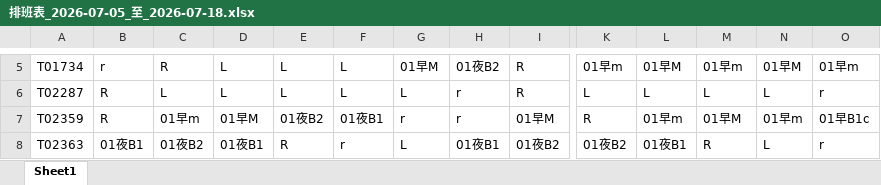
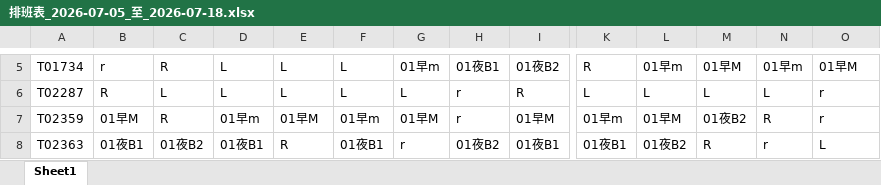
Before and after one commit to a85011468-beep/ShiftScheduler, an Excel workbook: 排班表_2026-07-05_至_2026-07-18.xlsx, sheet Sheet1, drawn as a sheet; only a part is shown, gaps mark what is left out; values as stored, in another font and other column widths than the file's, no cell formats; the diff covers the shown part only; the diff names each change by its address in the sheet, - before the commit and + after, or states it on an @@ line.

```diff
--- a/排班表_2026-07-05_至_2026-07-18.xlsx (sheet Sheet1)
+++ b/排班表_2026-07-05_至_2026-07-18.xlsx (sheet Sheet1)
-G5: 01早M
+G5: 01早m
-H5: 01夜B2
+H5: 01夜B1
-I5: R
+I5: 01夜B2
-K5: 01早m
+K5: R
-L5: 01早M
+L5: 01早m
-M5: 01早m
+M5: 01早M
-N5: 01早M
+N5: 01早m
-O5: 01早m
+O5: 01早M
-B7: R
+B7: 01早M
-C7: 01早m
+C7: R
-D7: 01早M
+D7: 01早m
-E7: 01夜B2
+E7: 01早M
-F7: 01夜B1
+F7: 01早m
-G7: r
+G7: 01早M
-K7: R
+K7: 01早m
-L7: 01早m
+L7: 01早M
-M7: 01早M
+M7: 01夜B2
-N7: 01早m
+N7: R
-O7: 01早B1c
+O7: r
-F8: r
+F8: 01夜B1
-G8: L
+G8: r
-H8: 01夜B1
+H8: 01夜B2
-I8: 01夜B2
+I8: 01夜B1
-K8: 01夜B2
+K8: 01夜B1
-L8: 01夜B1
+L8: 01夜B2
-N8: L
+N8: r
-O8: r
+O8: L
```
Also changed, not shown: 185 edited cells elsewhere in this sheet, cell formats, 115年7月預劃匯入版.xlsx, employee_settings.xlsx, 9 other files.
